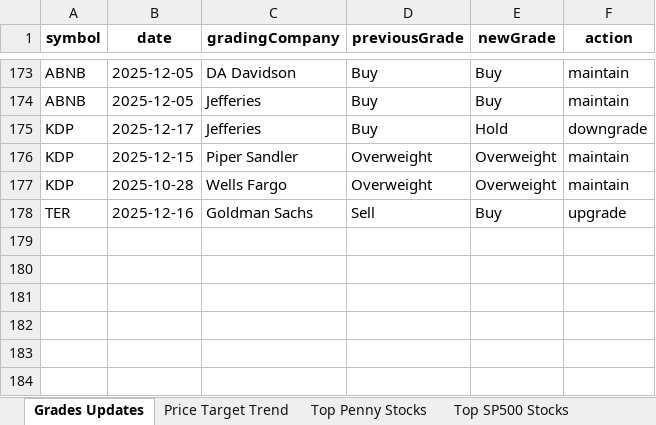
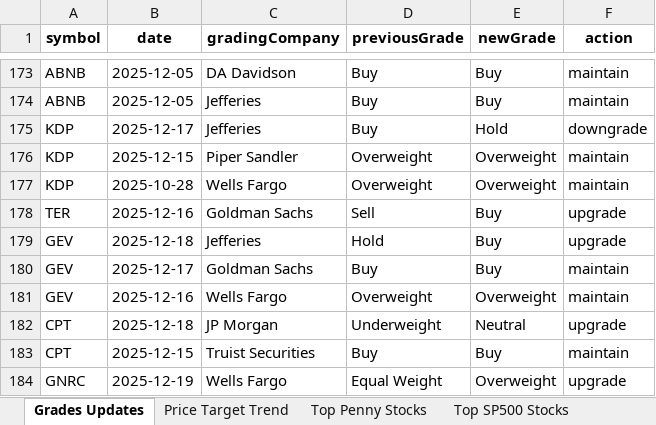
Before and after one commit to apujais007/api-nuggets, an Excel workbook: data/grades_updates.xlsx, sheet Grades Updates, drawn as a sheet; only a part is shown, gaps mark what is left out; values as stored, in another font and other column widths than the file's, no borders; the diff names each change by its address in the sheet, - before the commit and + after, or states it on an @@ line.

```diff
--- a/data/grades_updates.xlsx (sheet Grades Updates)
+++ b/data/grades_updates.xlsx (sheet Grades Updates)
+row 179: GEV | 2025-12-18 | Jefferies | Hold | Buy | upgrade
+row 180: GEV | 2025-12-17 | Goldman Sachs | Buy | Buy | maintain
+row 181: GEV | 2025-12-16 | Wells Fargo | Overweight | Overweight | maintain
+row 182: CPT | 2025-12-18 | JP Morgan | Underweight | Neutral | upgrade
+row 183: CPT | 2025-12-15 | Truist Securities | Buy | Buy | maintain
+row 184: GNRC | 2025-12-19 | Wells Fargo | Equal Weight | Overweight | upgrade
```
Also changed, not shown: sheet Price Target Trend, sheet Top SP500 Stocks, sheet Top Penny Stocks, sheet Bottom SP500 Stocks.
